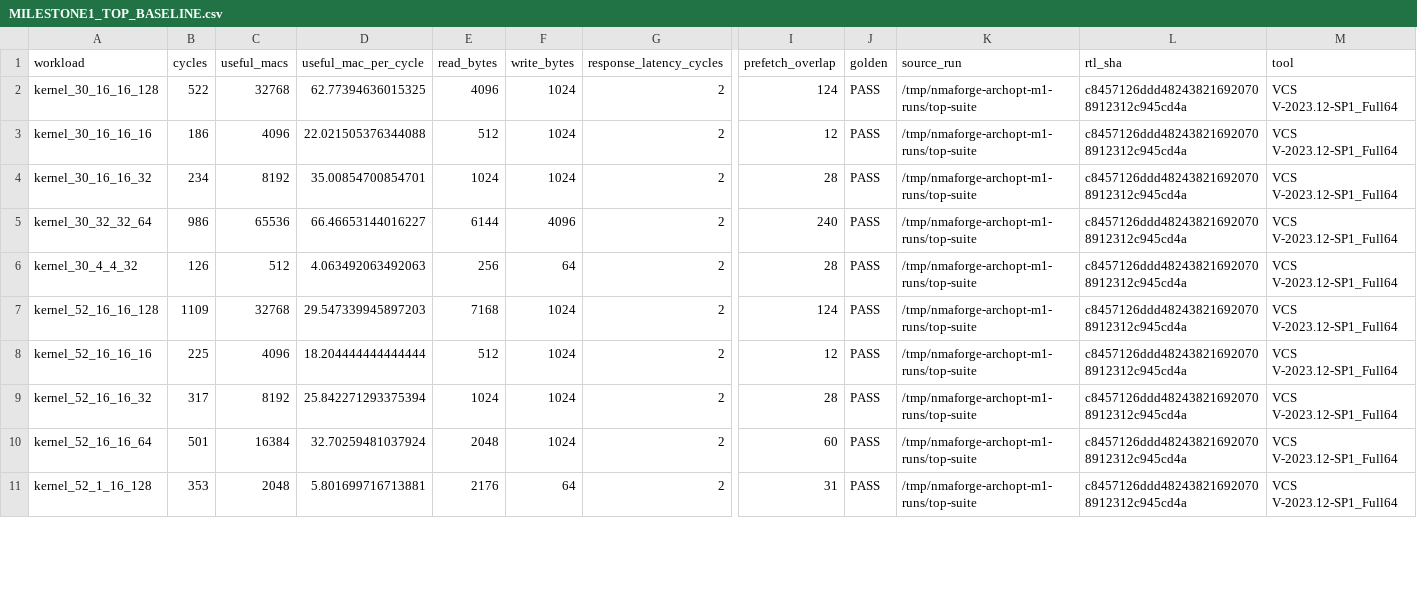
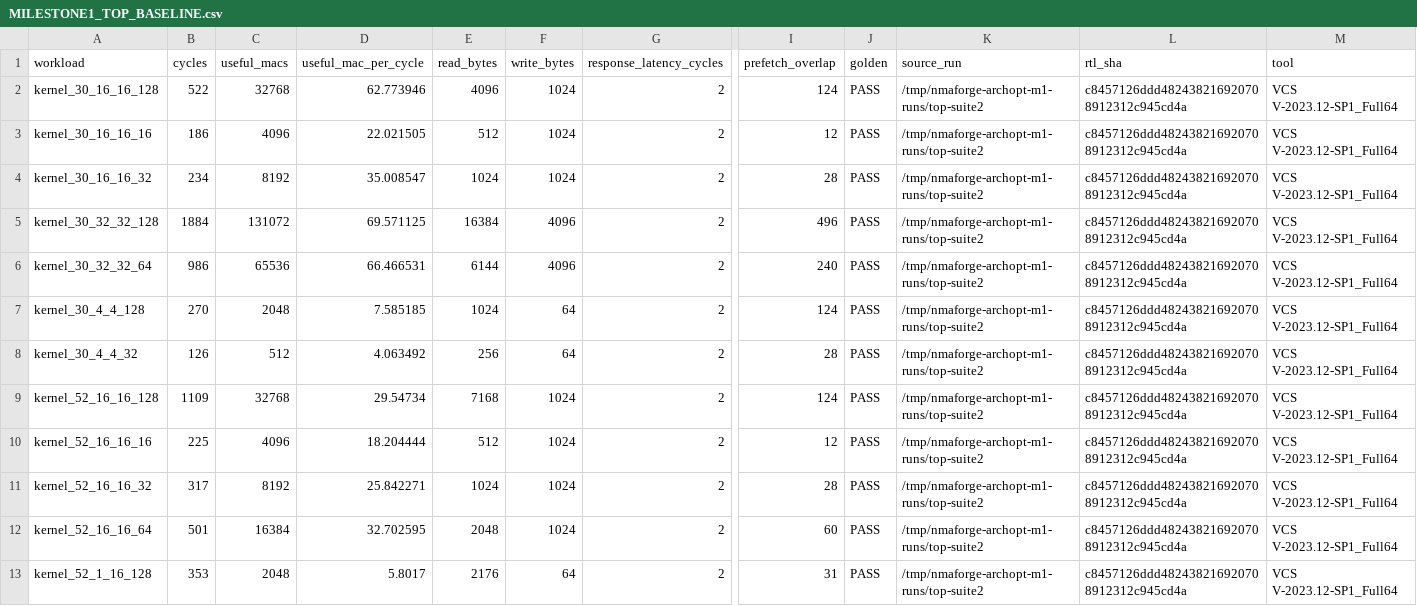
Before and after one commit to cwu766485-ctrl/NMAForge, a CSV file: benchmark/research/arch_opt/MILESTONE1_TOP_BASELINE.csv, drawn as a sheet; only a part is shown, gaps mark what is left out; addresses are those after the commit; rows hold the shown columns only; the diff covers the shown part only; the diff names each change by its address in the sheet, - before the commit and + after, or states it on an @@ line.

Commit message:
research: complete matrix gemv sfu and cnn architecture studies

```diff
--- a/benchmark/research/arch_opt/MILESTONE1_TOP_BASELINE.csv
+++ b/benchmark/research/arch_opt/MILESTONE1_TOP_BASELINE.csv
-D2 (useful_mac_per_cycle): 62.77394636015325
+D2 (useful_mac_per_cycle): 62.773946
-K2:K4 (source_run): /tmp/nmaforge-archopt-m1-runs/top-suite
+K2:K4 (source_run): /tmp/nmaforge-archopt-m1-runs/top-suite2
-D3 (useful_mac_per_cycle): 22.021505376344088
+D3 (useful_mac_per_cycle): 22.021505
-D4 (useful_mac_per_cycle): 35.00854700854701
+D4 (useful_mac_per_cycle): 35.008547
+row 5: kernel_30_32_32_128 | 1884 | 131072 | 69.571125 | 16384 | 4096 | 2 | 496 | PASS | /tmp/nmaforge-archopt-m1-runs/top-suite2 | c8457126ddd482438216920708912312c945cd4a | VCS V-2023.12-SP1_Full64
-D6 (useful_mac_per_cycle): 66.46653144016227
+D6 (useful_mac_per_cycle): 66.466531
-K6 (source_run): /tmp/nmaforge-archopt-m1-runs/top-suite
+K6 (source_run): /tmp/nmaforge-archopt-m1-runs/top-suite2
+row 7: kernel_30_4_4_128 | 270 | 2048 | 7.585185 | 1024 | 64 | 2 | 124 | PASS | /tmp/nmaforge-archopt-m1-runs/top-suite2 | c8457126ddd482438216920708912312c945cd4a | VCS V-2023.12-SP1_Full64
-D8 (useful_mac_per_cycle): 4.063492063492063
+D8 (useful_mac_per_cycle): 4.063492
-K8:K13 (source_run): /tmp/nmaforge-archopt-m1-runs/top-suite
+K8:K13 (source_run): /tmp/nmaforge-archopt-m1-runs/top-suite2
-D9 (useful_mac_per_cycle): 29.547339945897203
+D9 (useful_mac_per_cycle): 29.54734
-D10 (useful_mac_per_cycle): 18.204444444444444
+D10 (useful_mac_per_cycle): 18.204444
-D11 (useful_mac_per_cycle): 25.842271293375394
+D11 (useful_mac_per_cycle): 25.842271
-D12 (useful_mac_per_cycle): 32.70259481037924
+D12 (useful_mac_per_cycle): 32.702595
-D13 (useful_mac_per_cycle): 5.801699716713881
+D13 (useful_mac_per_cycle): 5.8017
```
Also changed, not shown: 22 edited cells elsewhere in this file, 4 other files.
